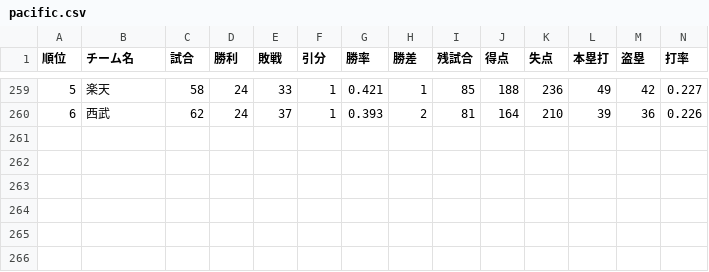
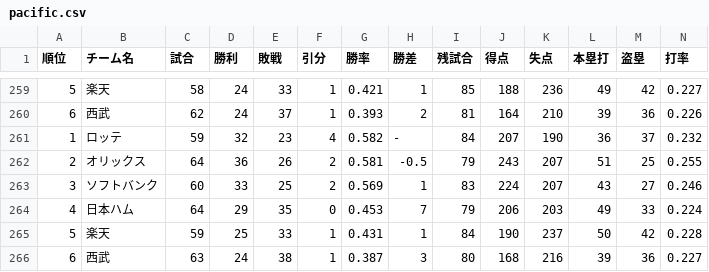
Before and after one commit to Satoshi-Sh/baseball-git-scraper, a CSV file: data/pacific.csv, drawn as a sheet; only a part is shown, gaps mark what is left out; rows hold the shown columns only; the diff names each change by its address in the sheet, - before the commit and + after, or states it on an @@ line.

```diff
--- a/data/pacific.csv
+++ b/data/pacific.csv
+row 261: 1 | ロッテ | 59 | 32 | 23 | 4 | 0.582 | - | 84 | 207 | 190 | 36 | 37 | 0.232
+row 262: 2 | オリックス | 64 | 36 | 26 | 2 | 0.581 | -0.5 | 79 | 243 | 207 | 51 | 25 | 0.255
+row 263: 3 | ソフトバンク | 60 | 33 | 25 | 2 | 0.569 | 1 | 83 | 224 | 207 | 43 | 27 | 0.246
+row 264: 4 | 日本ハム | 64 | 29 | 35 | 0 | 0.453 | 7 | 79 | 206 | 203 | 49 | 33 | 0.224
+row 265: 5 | 楽天 | 59 | 25 | 33 | 1 | 0.431 | 1 | 84 | 190 | 237 | 50 | 42 | 0.228
+row 266: 6 | 西武 | 63 | 24 | 38 | 1 | 0.387 | 3 | 80 | 168 | 216 | 39 | 36 | 0.227
```
Also changed, not shown: data/central.csv.
